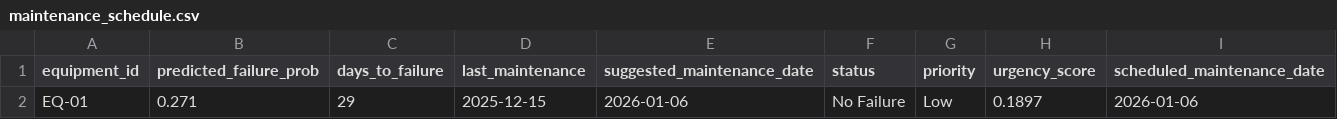
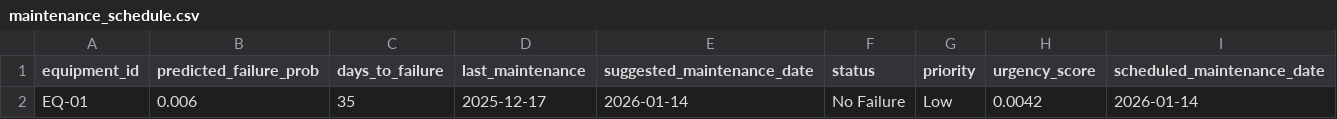
Before and after one commit to HossamElsrah/Medical_Equipment-Maintenance-Predictor, a CSV file: outputs/maintenance_schedule.csv, drawn as a sheet.

```diff
--- a/outputs/maintenance_schedule.csv
+++ b/outputs/maintenance_schedule.csv
@@ -1,2 +1,2 @@
 equipment_id,predicted_failure_prob,days_to_failure,last_maintenance,suggested_maintenance_date,status,priority,urgency_score,scheduled_maintenance_date
-EQ-01,0.271,29,2025-12-15,2026-01-06,No Failure,Low,0.1897,2026-01-06
+EQ-01,0.006,35,2025-12-17,2026-01-14,No Failure,Low,0.0042,2026-01-14
```
Also changed, not shown: 5 other files.
